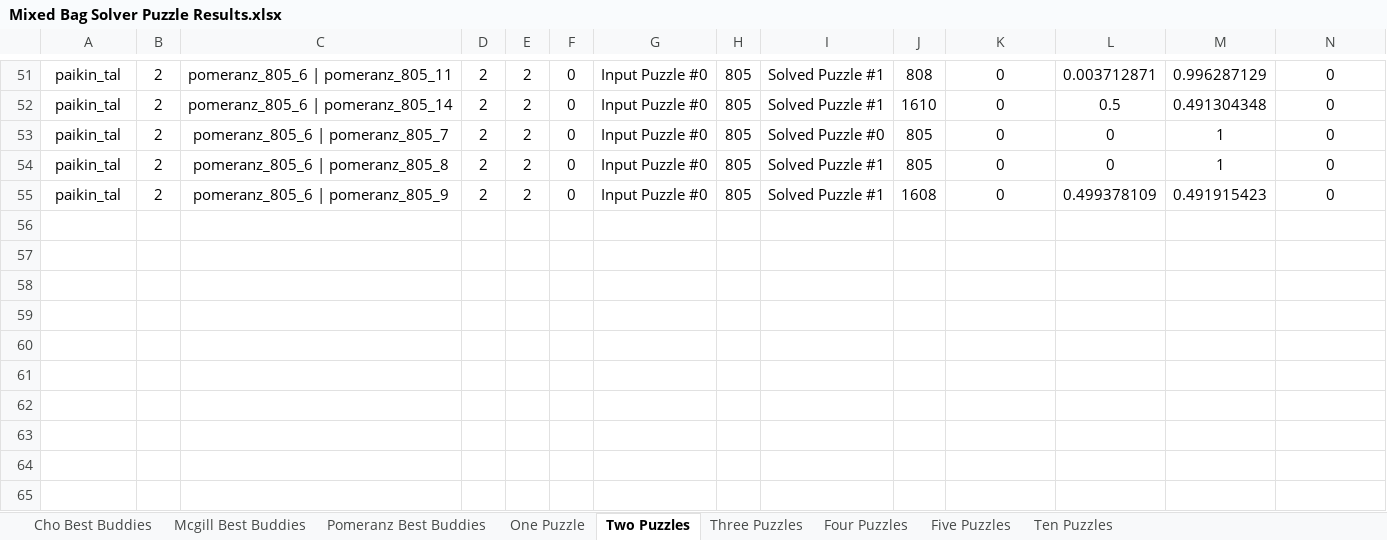
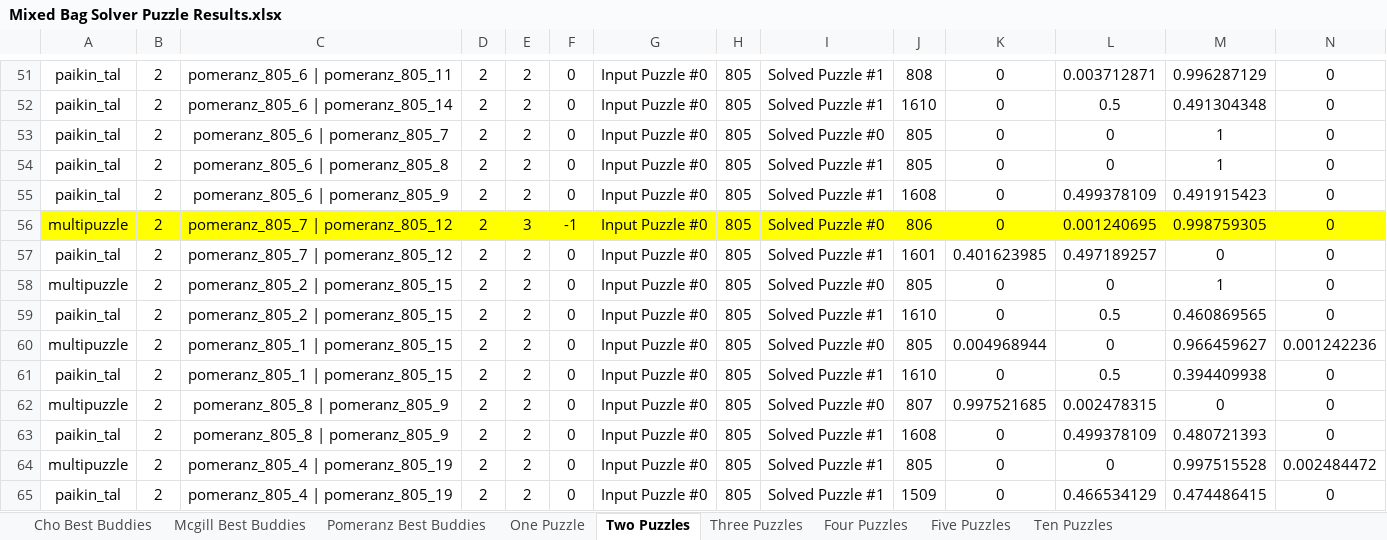
Before and after one commit to ZaydH/sjsu_thesis, an Excel workbook: Results/Mixed Bag Solver Puzzle Results.xlsx, sheet Two Puzzles, drawn as a sheet; only a part is shown, gaps mark what is left out; values as stored, in another font and other column widths than the file's, no borders; rows hold the shown columns only; the diff names each change by its address in the sheet, - before the commit and + after, or states it on an @@ line.

Commit message:
Adding more puzzle results.

```diff
--- a/Results/Mixed Bag Solver Puzzle Results.xlsx (sheet Two Puzzles)
+++ b/Results/Mixed Bag Solver Puzzle Results.xlsx (sheet Two Puzzles)
+row 56: multipuzzle | 2 | pomeranz_805_7 | pomeranz_805_12 | 2 | 3 | -1 | Input Puzzle #0 | 805 | Solved Puzzle #0 | 806 | 0 | 0.001240695 | 0.998759305 | 0
+row 57: paikin_tal | 2 | pomeranz_805_7 | pomeranz_805_12 | 2 | 2 | 0 | Input Puzzle #0 | 805 | Solved Puzzle #1 | 1601 | 0.401623985 | 0.497189257 | 0 | 0
+row 58: multipuzzle | 2 | pomeranz_805_2 | pomeranz_805_15 | 2 | 2 | 0 | Input Puzzle #0 | 805 | Solved Puzzle #0 | 805 | 0 | 0 | 1 | 0
+row 59: paikin_tal | 2 | pomeranz_805_2 | pomeranz_805_15 | 2 | 2 | 0 | Input Puzzle #0 | 805 | Solved Puzzle #1 | 1610 | 0 | 0.5 | 0.460869565 | 0
+row 60: multipuzzle | 2 | pomeranz_805_1 | pomeranz_805_15 | 2 | 2 | 0 | Input Puzzle #0 | 805 | Solved Puzzle #0 | 805 | 0.004968944 | 0 | 0.966459627 | 0.001242236
+row 61: paikin_tal | 2 | pomeranz_805_1 | pomeranz_805_15 | 2 | 2 | 0 | Input Puzzle #0 | 805 | Solved Puzzle #1 | 1610 | 0 | 0.5 | 0.394409938 | 0
+row 62: multipuzzle | 2 | pomeranz_805_8 | pomeranz_805_9 | 2 | 2 | 0 | Input Puzzle #0 | 805 | Solved Puzzle #0 | 807 | 0.997521685 | 0.002478315 | 0 | 0
+row 63: paikin_tal | 2 | pomeranz_805_8 | pomeranz_805_9 | 2 | 2 | 0 | Input Puzzle #0 | 805 | Solved Puzzle #1 | 1608 | 0 | 0.499378109 | 0.480721393 | 0
+row 64: multipuzzle | 2 | pomeranz_805_4 | pomeranz_805_19 | 2 | 2 | 0 | Input Puzzle #0 | 805 | Solved Puzzle #1 | 805 | 0 | 0 | 0.997515528 | 0.002484472
+row 65: paikin_tal | 2 | pomeranz_805_4 | pomeranz_805_19 | 2 | 2 | 0 | Input Puzzle #0 | 805 | Solved Puzzle #1 | 1509 | 0 | 0.466534129 | 0.474486415 | 0
```
Also changed, not shown: hidden cells.
